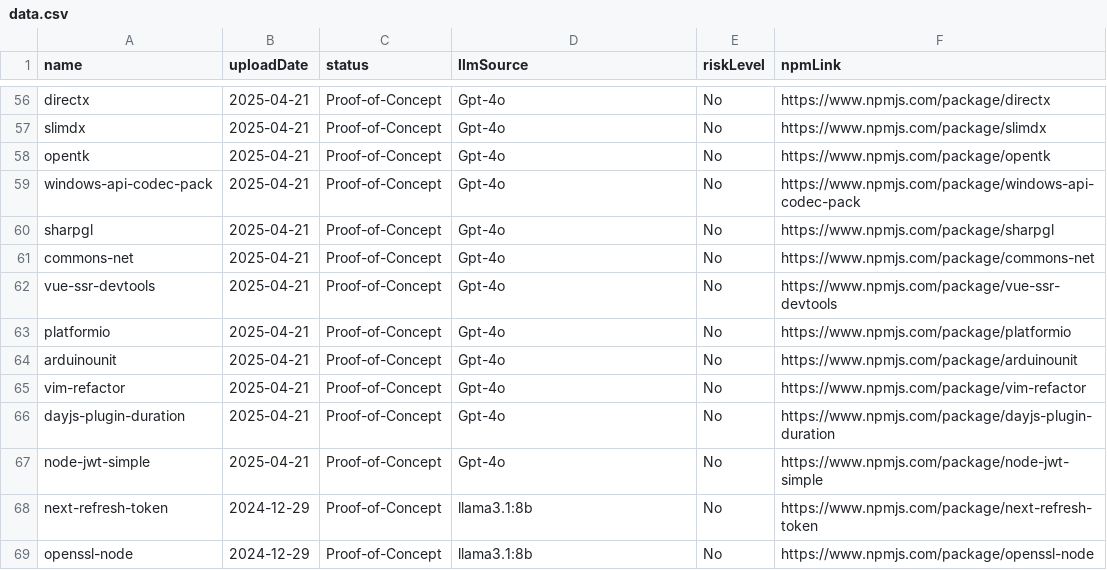
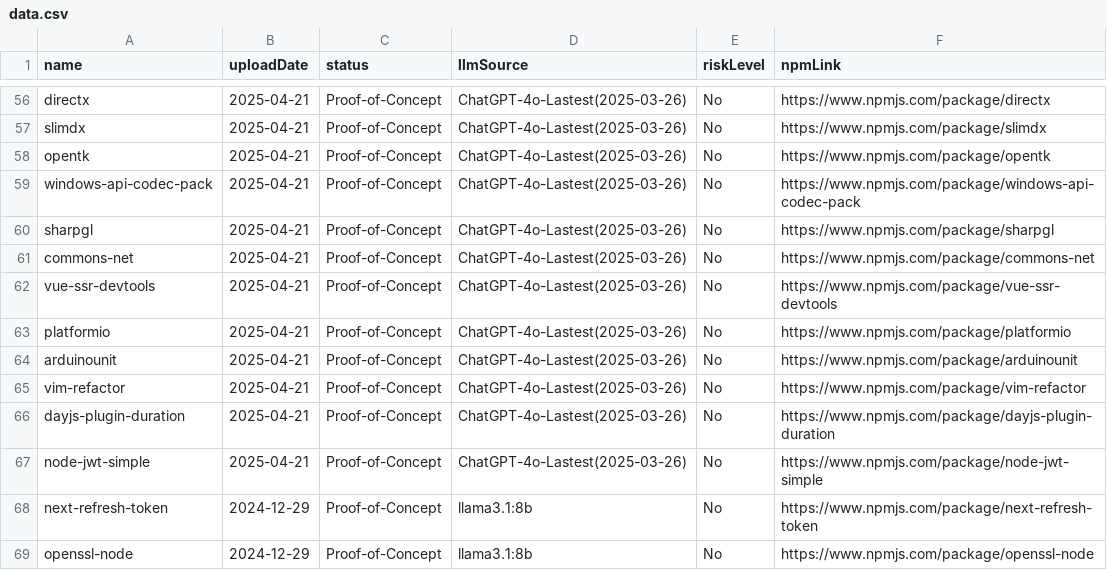
Before and after one commit to xiaoye798/Package-Hallucination-Research, a CSV file: data/data.csv, drawn as a sheet; only a part is shown, gaps mark what is left out; the diff covers the shown part only; the diff names each change by its address in the sheet, - before the commit and + after, or states it on an @@ line.

```diff
--- a/data/data.csv
+++ b/data/data.csv
-D56:D67 (llmSource): Gpt-4o
+D56:D67 (llmSource): ChatGPT-4o-Lastest(2025-03-26)
```
Also changed, not shown: 54 edited cells elsewhere in this file.
